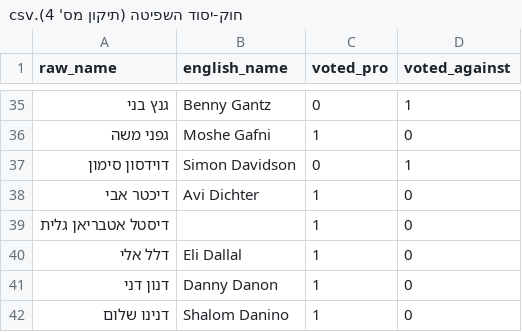
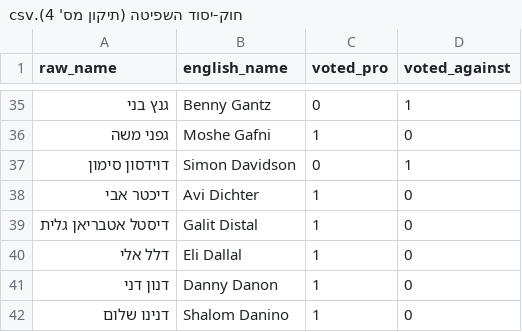
Before and after one commit to RonBeiden/Characterizing-Parliament-Members-using-LLM, a CSV file: eval/laws/חוק-יסוד השפיטה (תיקון מס' 4).csv, drawn as a sheet; only a part is shown, gaps mark what is left out.

```diff
--- a/eval/laws/חוק-יסוד השפיטה (תיקון מס' 4).csv
+++ b/eval/laws/חוק-יסוד השפיטה (תיקון מס' 4).csv
@@ -38,3 +38,3 @@ raw_name,english_name,voted_pro,voted_against
 דיכטר אבי,Avi Dichter,1,0
-דיסטל אטבריאן גלית,,1,0
+דיסטל אטבריאן גלית,Galit Distal,1,0
 דלל אלי,Eli Dallal,1,0
```
Also changed, not shown: eval/laws/הצעת חוק-יסוד הממשלה (תיקון מס' 13).csv, eval/laws/חוק לתיקון פקודת המשטרה (מס' 37).csv, 12 other files.
